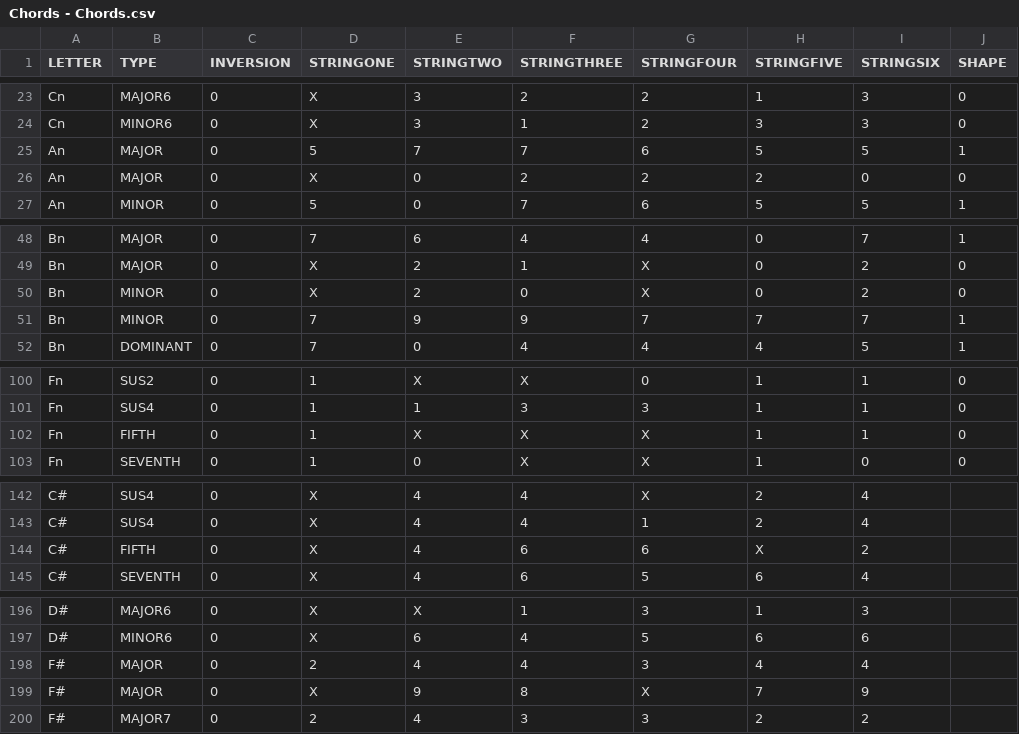
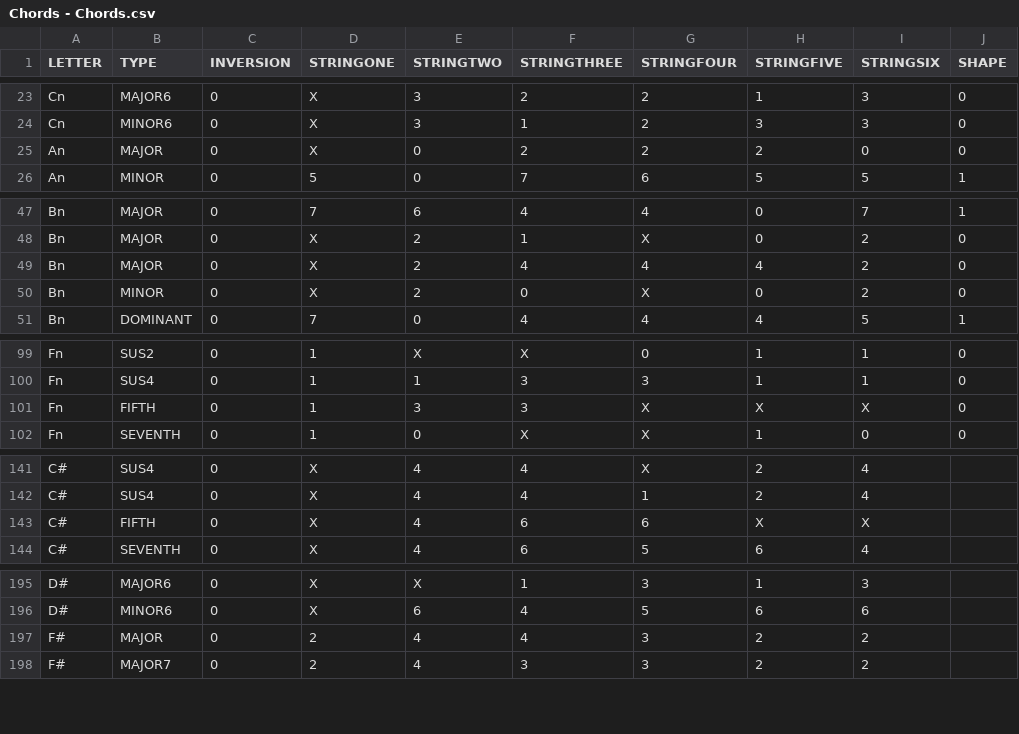
Before and after one commit to bakerbass/GuitarBot, a CSV file: Chords - Chords.csv, drawn as a sheet; only a part is shown, gaps mark what is left out; the diff covers the shown part only.

```diff
--- a/Chords - Chords.csv
+++ b/Chords - Chords.csv
@@ -24,3 +24,2 @@ Cn,MAJOR6,0,X,3,2,2,1,3,0
 Cn,MINOR6,0,X,3,1,2,3,3,0
-An,MAJOR,0,5,7,7,6,5,5,1
 An,MAJOR,0,X,0,2,2,2,0,0
@@ -49,4 +48,4 @@ Bn,MAJOR,0,7,6,4,4,0,7,1
 Bn,MAJOR,0,X,2,1,X,0,2,0
+Bn,MAJOR,0,X,2,4,4,4,2,0
 Bn,MINOR,0,X,2,0,X,0,2,0
-Bn,MINOR,0,7,9,9,7,7,7,1
 Bn,DOMINANT,0,7,0,4,4,4,5,1
@@ -101,3 +100,3 @@ Fn,SUS2,0,1,X,X,0,1,1,0
 Fn,SUS4,0,1,1,3,3,1,1,0
-Fn,FIFTH,0,1,X,X,X,1,1,0
+Fn,FIFTH,0,1,3,3,X,X,X,0
 Fn,SEVENTH,0,1,0,X,X,1,0,0
@@ -143,3 +142,3 @@ C#,SUS4,0,X,4,4,X,2,4,
 C#,SUS4,0,X,4,4,1,2,4,
-C#,FIFTH,0,X,4,6,6,X,2,
+C#,FIFTH,0,X,4,6,6,X,X,
 C#,SEVENTH,0,X,4,6,5,6,4,
@@ -197,4 +196,3 @@ D#,MAJOR6,0,X,X,1,3,1,3,
 D#,MINOR6,0,X,6,4,5,6,6,
-F#,MAJOR,0,2,4,4,3,4,4,
-F#,MAJOR,0,X,9,8,X,7,9,
+F#,MAJOR,0,2,4,4,3,2,2,
 F#,MAJOR7,0,2,4,3,3,2,2,
```
Also changed, not shown: 1 edited cell elsewhere in this file, 8 other files.
